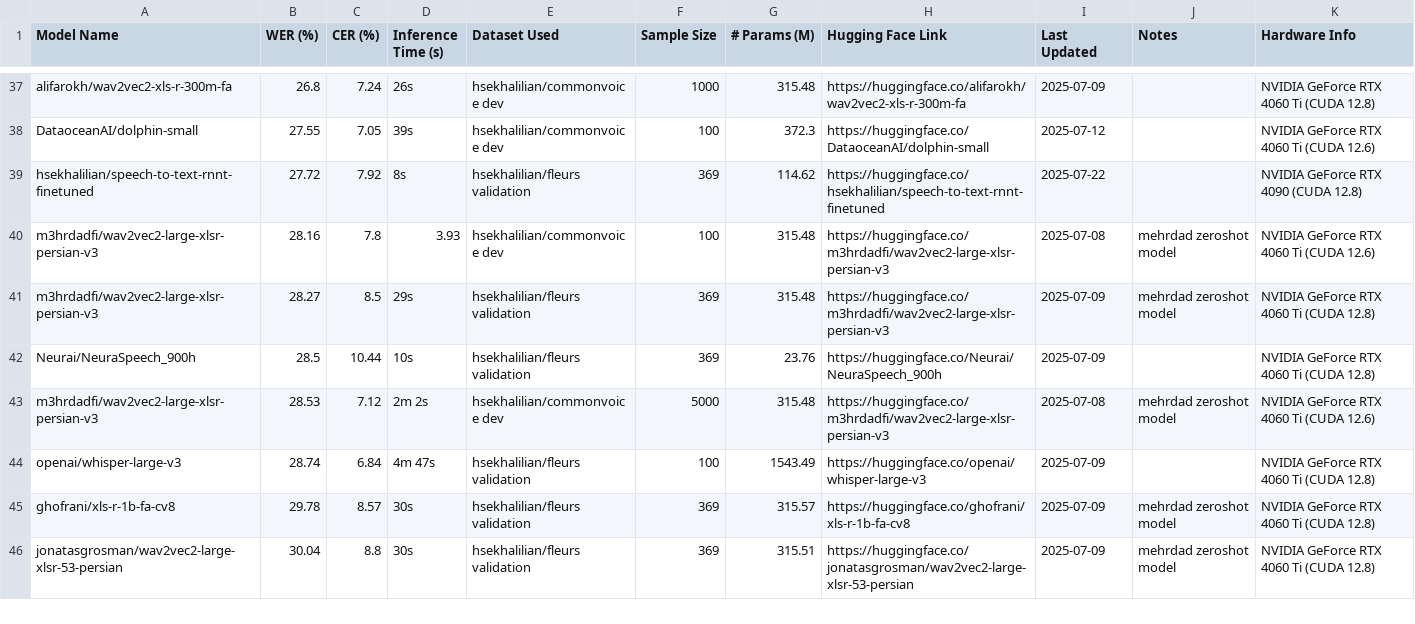
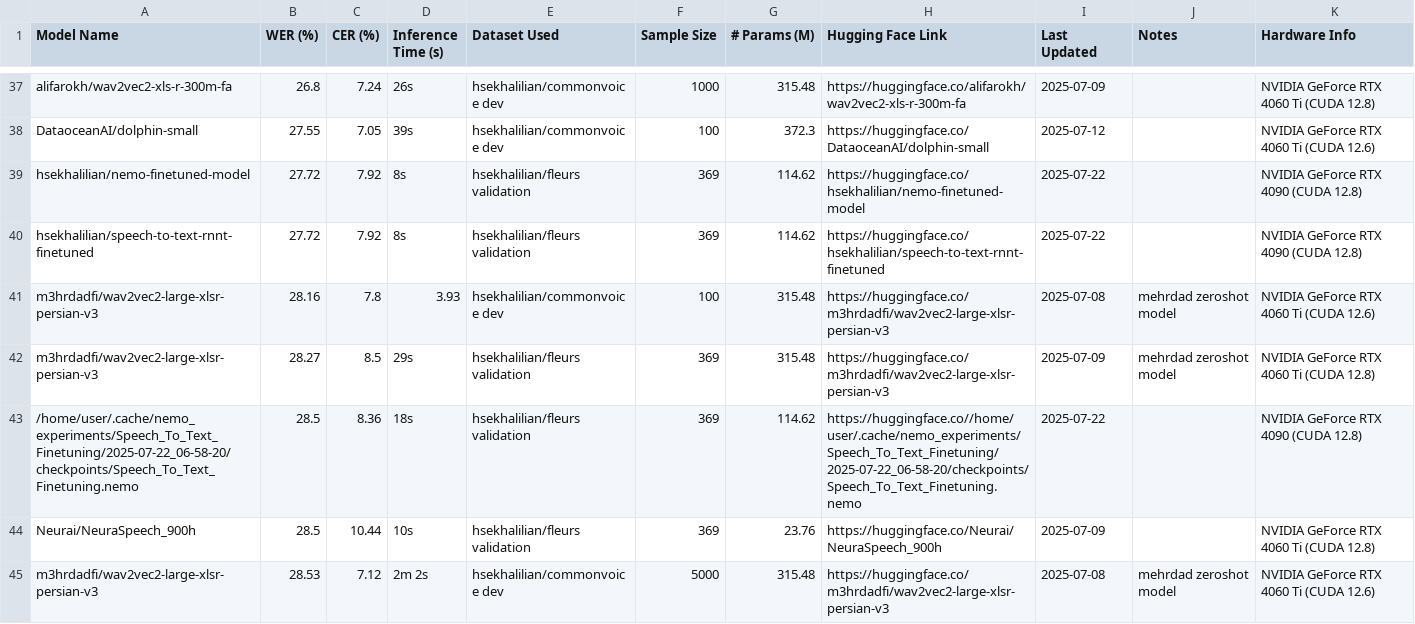
Before and after one commit to hossein-khalilian/asr-persian-leaderboard, a CSV file: leaderboard.csv, drawn as a sheet; only a part is shown, gaps mark what is left out; the shorter side is filled out with more unchanged rows; the diff names each change by its address in the sheet, - before the commit and + after, or states it on an @@ line.

Commit message:
update nemo runner to load local models

```diff
--- a/leaderboard.csv
+++ b/leaderboard.csv
+row 39: hsekhalilian/nemo-finetuned-model | 27.72 | 7.92 | 8s | hsekhalilian/fleurs validation | 369 | 114.62 | https://huggingface.co/hsekhalilian/nemo-finetuned-model | 2025-07-22 |  | NVIDIA GeForce RTX 4090 (CUDA 12.8)
+row 43: /home/user/.cache/nemo_experiments/Speech_To_Text_Finetuning/2025-07-22_06-58-20/checkpoints/Speech_To_Text_Finetuning.nemo | 28.5 | 8.36 | 18s | hsekhalilian/fleurs validation | 369 | 114.62 | https://huggingface.co//home/user/.cache/nemo_experiments/Speech_To_Text_Finetuning/2025-07-22_06-58-20/checkpoints/Speech_To_Text_Finetuning.nemo | 2025-07-22 |  | NVIDIA GeForce RTX 4090 (CUDA 12.8)
```
Also changed, not shown: 2 other files.
